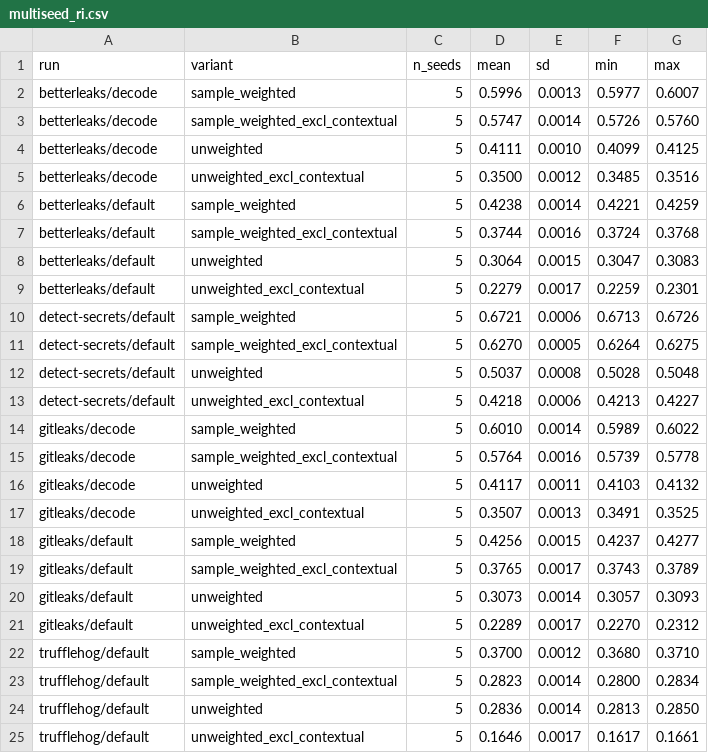
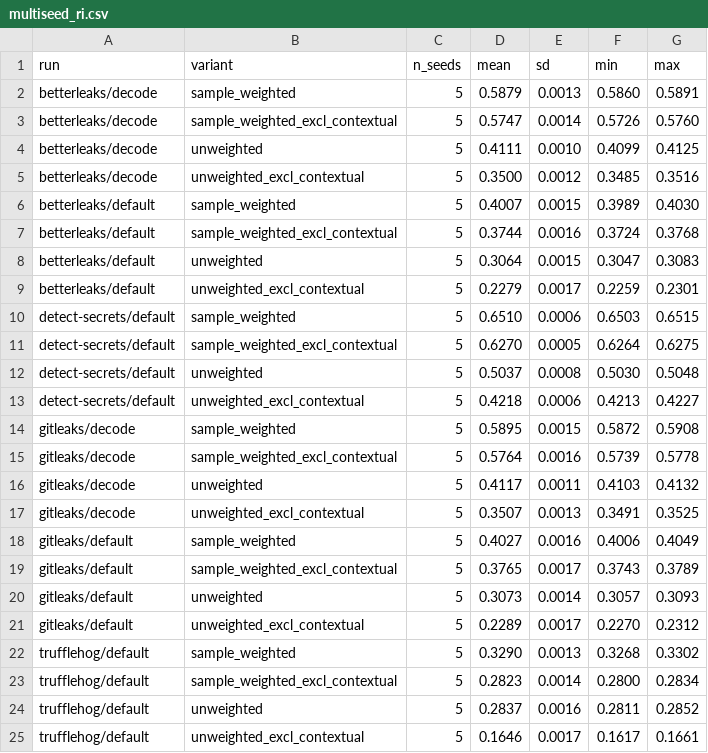
Before and after one commit to umashankarak/secret-scanner-obfuscation-benchmark, a CSV file: results/multiseed/multiseed_ri.csv, drawn as a sheet.

```diff
--- a/results/multiseed/multiseed_ri.csv
+++ b/results/multiseed/multiseed_ri.csv
@@ -1,3 +1,3 @@
 run,variant,n_seeds,mean,sd,min,max
-betterleaks/decode,sample_weighted,5,0.5996,0.0013,0.5977,0.6007
+betterleaks/decode,sample_weighted,5,0.5879,0.0013,0.5860,0.5891
 betterleaks/decode,sample_weighted_excl_contextual,5,0.5747,0.0014,0.5726,0.5760
@@ -5,3 +5,3 @@ betterleaks/decode,unweighted,5,0.4111,0.0010,0.4099,0.4125
 betterleaks/decode,unweighted_excl_contextual,5,0.3500,0.0012,0.3485,0.3516
-betterleaks/default,sample_weighted,5,0.4238,0.0014,0.4221,0.4259
+betterleaks/default,sample_weighted,5,0.4007,0.0015,0.3989,0.4030
 betterleaks/default,sample_weighted_excl_contextual,5,0.3744,0.0016,0.3724,0.3768
@@ -9,7 +9,7 @@ betterleaks/default,unweighted,5,0.3064,0.0015,0.3047,0.3083
 betterleaks/default,unweighted_excl_contextual,5,0.2279,0.0017,0.2259,0.2301
-detect-secrets/default,sample_weighted,5,0.6721,0.0006,0.6713,0.6726
+detect-secrets/default,sample_weighted,5,0.6510,0.0006,0.6503,0.6515
 detect-secrets/default,sample_weighted_excl_contextual,5,0.6270,0.0005,0.6264,0.6275
-detect-secrets/default,unweighted,5,0.5037,0.0008,0.5028,0.5048
+detect-secrets/default,unweighted,5,0.5037,0.0008,0.5030,0.5048
 detect-secrets/default,unweighted_excl_contextual,5,0.4218,0.0006,0.4213,0.4227
-gitleaks/decode,sample_weighted,5,0.6010,0.0014,0.5989,0.6022
+gitleaks/decode,sample_weighted,5,0.5895,0.0015,0.5872,0.5908
 gitleaks/decode,sample_weighted_excl_contextual,5,0.5764,0.0016,0.5739,0.5778
@@ -17,3 +17,3 @@ gitleaks/decode,unweighted,5,0.4117,0.0011,0.4103,0.4132
 gitleaks/decode,unweighted_excl_contextual,5,0.3507,0.0013,0.3491,0.3525
-gitleaks/default,sample_weighted,5,0.4256,0.0015,0.4237,0.4277
+gitleaks/default,sample_weighted,5,0.4027,0.0016,0.4006,0.4049
 gitleaks/default,sample_weighted_excl_contextual,5,0.3765,0.0017,0.3743,0.3789
@@ -21,5 +21,5 @@ gitleaks/default,unweighted,5,0.3073,0.0014,0.3057,0.3093
 gitleaks/default,unweighted_excl_contextual,5,0.2289,0.0017,0.2270,0.2312
-trufflehog/default,sample_weighted,5,0.3700,0.0012,0.3680,0.3710
+trufflehog/default,sample_weighted,5,0.3290,0.0013,0.3268,0.3302
 trufflehog/default,sample_weighted_excl_contextual,5,0.2823,0.0014,0.2800,0.2834
-trufflehog/default,unweighted,5,0.2836,0.0014,0.2813,0.2850
+trufflehog/default,unweighted,5,0.2837,0.0016,0.2811,0.2852
 trufflehog/default,unweighted_excl_contextual,5,0.1646,0.0017,0.1617,0.1661
```
Also changed, not shown: results/multiseed/multiseed_family.csv, results/multiseed/multiseed_transformation.csv, 1 other file.
